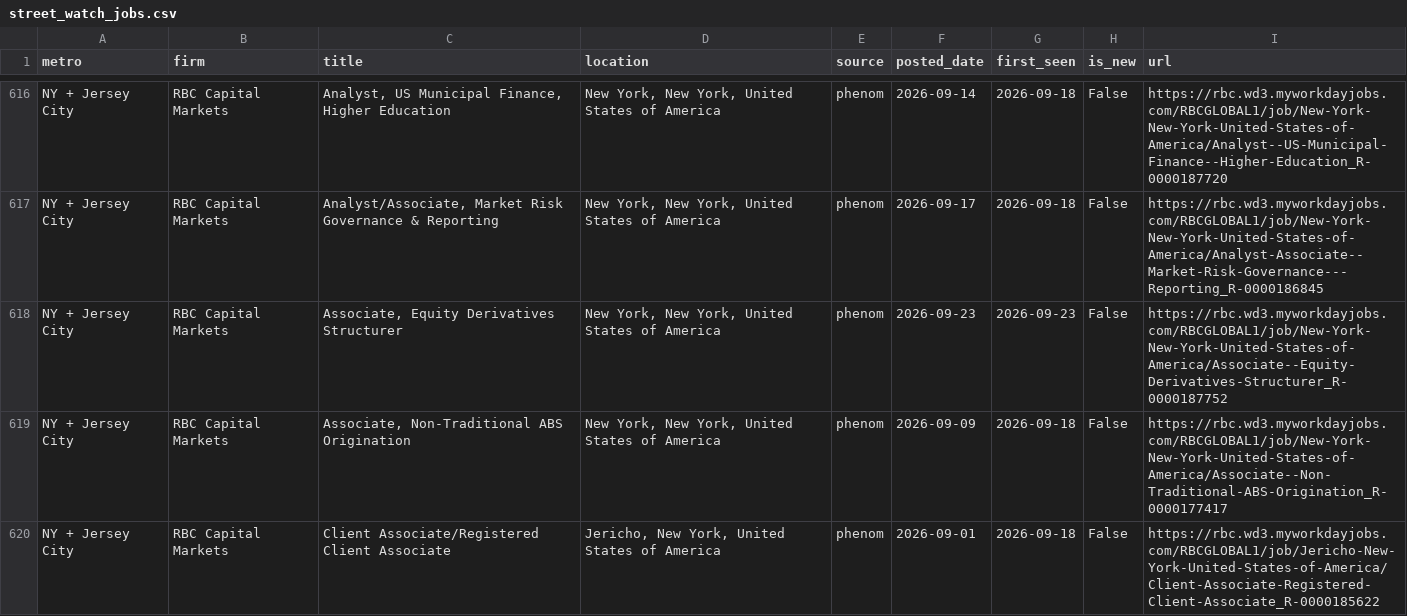
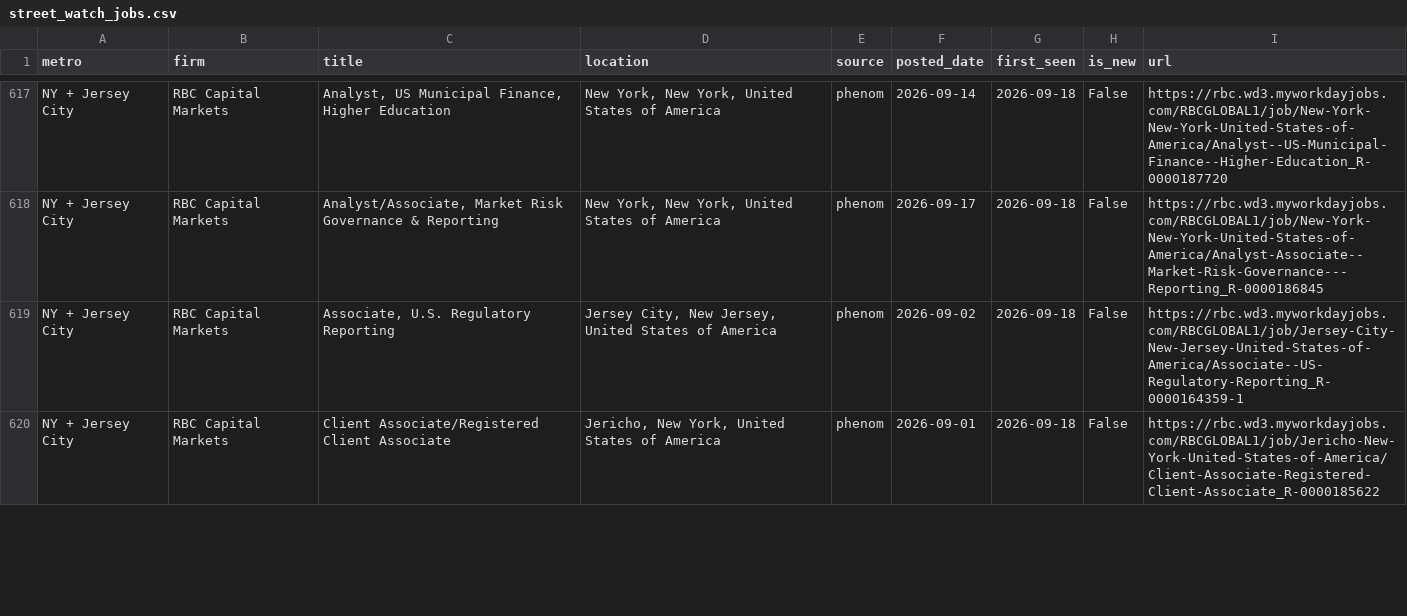
Before and after one commit to nakuljadeja08/Street-Watch, a CSV file: street_watch_jobs.csv, drawn as a sheet; only a part is shown, gaps mark what is left out; the diff covers the shown part only.

```diff
--- a/street_watch_jobs.csv
+++ b/street_watch_jobs.csv
@@ -617,4 +618,3 @@ NY + Jersey City,RBC Capital Markets,"Analyst, US Municipal Finance, Higher Educ
 NY + Jersey City,RBC Capital Markets,"Analyst/Associate, Market Risk Governance & Reporting","New York, New York, United States of America",phenom,2026-09-17,2026-09-18,False,https://rbc.wd3.myworkdayjobs.com/RBCGLOBAL1/job/New-York-New-York-United-States-of-America/Analyst-Associate--Market-Risk-Governance---Reporting_R-0000186845
-NY + Jersey City,RBC Capital Markets,"Associate, Equity Derivatives Structurer","New York, New York, United States of America",phenom,2026-09-23,2026-09-23,False,https://rbc.wd3.myworkdayjobs.com/RBCGLOBAL1/job/New-York-New-York-United-States-of-America/Associate--Equity-Derivatives-Structurer_R-0000187752
-NY + Jersey City,RBC Capital Markets,"Associate, Non-Traditional ABS Origination","New York, New York, United States of America",phenom,2026-09-09,2026-09-18,False,https://rbc.wd3.myworkdayjobs.com/RBCGLOBAL1/job/New-York-New-York-United-States-of-America/Associate--Non-Traditional-ABS-Origination_R-0000177417
+NY + Jersey City,RBC Capital Markets,"Associate, U.S. Regulatory Reporting","Jersey City, New Jersey, United States of America",phenom,2026-09-02,2026-09-18,False,https://rbc.wd3.myworkdayjobs.com/RBCGLOBAL1/job/Jersey-City-New-Jersey-United-States-of-America/Associate--US-Regulatory-Reporting_R-0000164359-1
 NY + Jersey City,RBC Capital Markets,Client Associate/Registered Client Associate,"Jericho, New York, United States of America",phenom,2026-09-01,2026-09-18,False,https://rbc.wd3.myworkdayjobs.com/RBCGLOBAL1/job/Jericho-New-York-United-States-of-America/Client-Associate-Registered-Client-Associate_R-0000185622
```
Also changed, not shown: 6 added rows, 4 removed rows and 2 edited cells elsewhere in this file, 3 other files.
